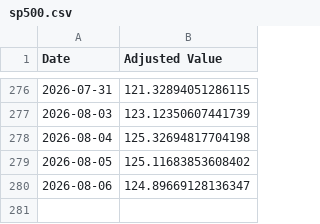
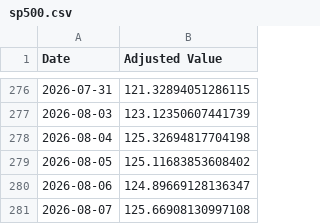
Before and after one commit to sensware/ChatGPT-Micro-Cap, a CSV file: Frontend/Baseline CSVs/sp500.csv, drawn as a sheet; only a part is shown, gaps mark what is left out; the diff names each change by its address in the sheet, - before the commit and + after, or states it on an @@ line.

```diff
--- a/Frontend/Baseline CSVs/sp500.csv
+++ b/Frontend/Baseline CSVs/sp500.csv
+row 281: 2026-08-07 | 125.66908130997108
```
Also changed, not shown: Frontend/Baseline CSVs/russell.csv, Scripts and CSV Files/Daily Updates.csv, 1 other file.
